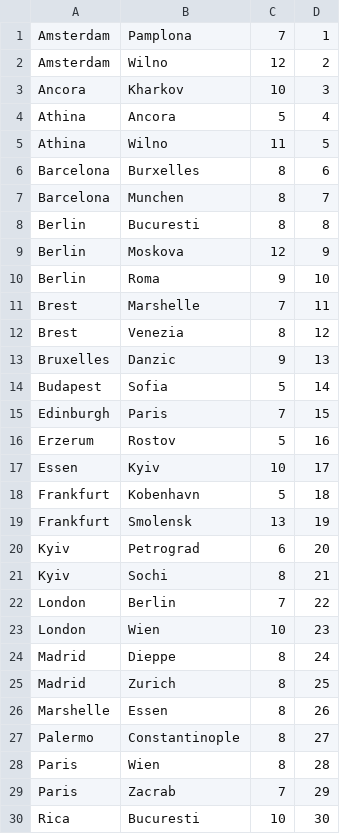
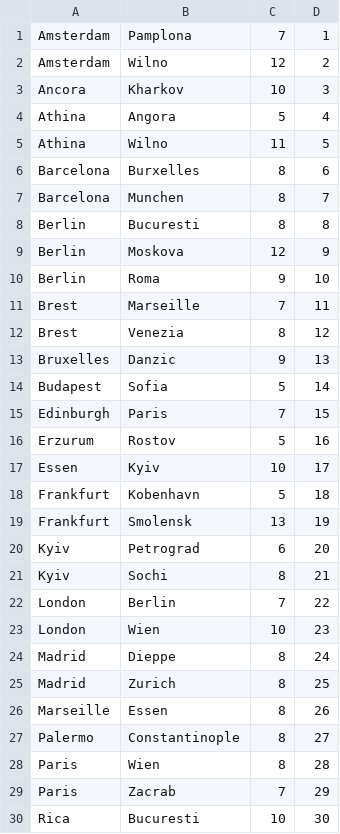
Before and after one commit to ViottiViolet/TicketToRideEUPokemon, a TSV file: routes.tsv, drawn as a sheet; only a part is shown.

```diff
--- a/routes.tsv
+++ b/routes.tsv
@@ -3,3 +3,3 @@ Amsterdam	Wilno	12	2
 Ancora	Kharkov	10	3
-Athina	Ancora	5	4
+Athina	Angora	5	4
 Athina	Wilno	11	5
@@ -10,3 +10,3 @@ Berlin	Moskova	12	9
 Berlin	Roma	9	10
-Brest	Marshelle	7	11
+Brest	Marseille	7	11
 Brest	Venezia	8	12
@@ -15,3 +15,3 @@ Budapest	Sofia	5	14
 Edinburgh	Paris	7	15
-Erzerum	Rostov	5	16
+Erzurum	Rostov	5	16
 Essen	Kyiv	10	17
@@ -25,3 +25,3 @@ Madrid	Dieppe	8	24
 Madrid	Zurich	8	25
-Marshelle	Essen	8	26
+Marseille	Essen	8	26
 Palermo	Constantinople	8	27
```
Also changed, not shown: 2 other files.
